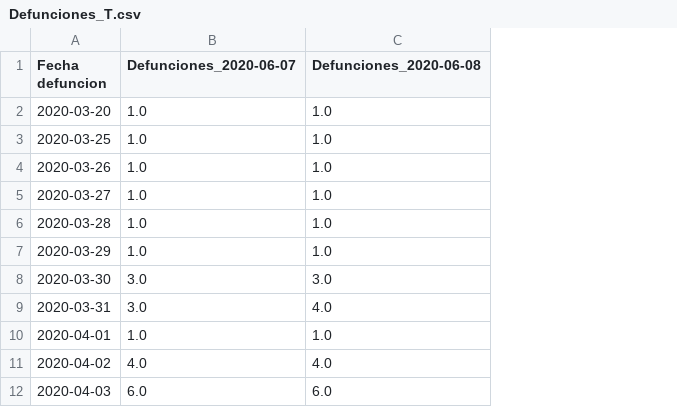
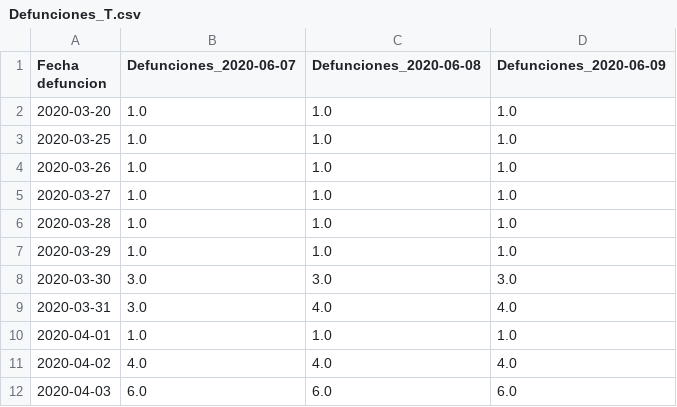
Before and after one commit to jaguridi/Datos-COVID19, a CSV file: output/producto37/Defunciones_T.csv, drawn as a sheet; only a part is shown; the diff names each change by its address in the sheet, - before the commit and + after, or states it on an @@ line.

```diff
--- a/output/producto37/Defunciones_T.csv
+++ b/output/producto37/Defunciones_T.csv
+column D (Defunciones_2020-06-09), rows 2-12: 1.0 | 1.0 | 1.0 | 1.0 | 1.0 | 1.0 | 3.0 | 4.0 | 1.0 | 4.0 | 6.0
```
Also changed, not shown: output/producto37/Defunciones.csv, output/producto37/Defunciones_std.csv, 1 other file.
